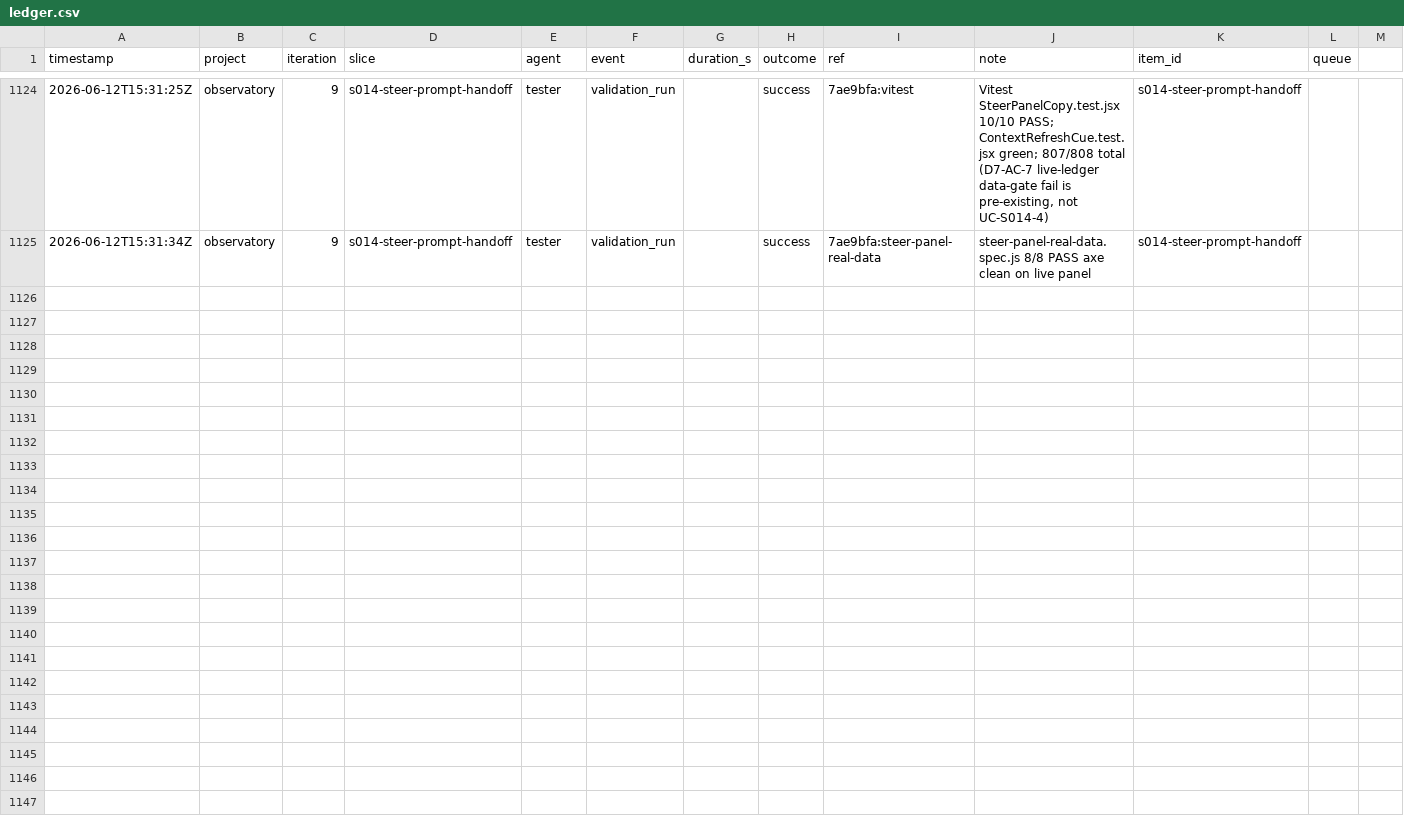
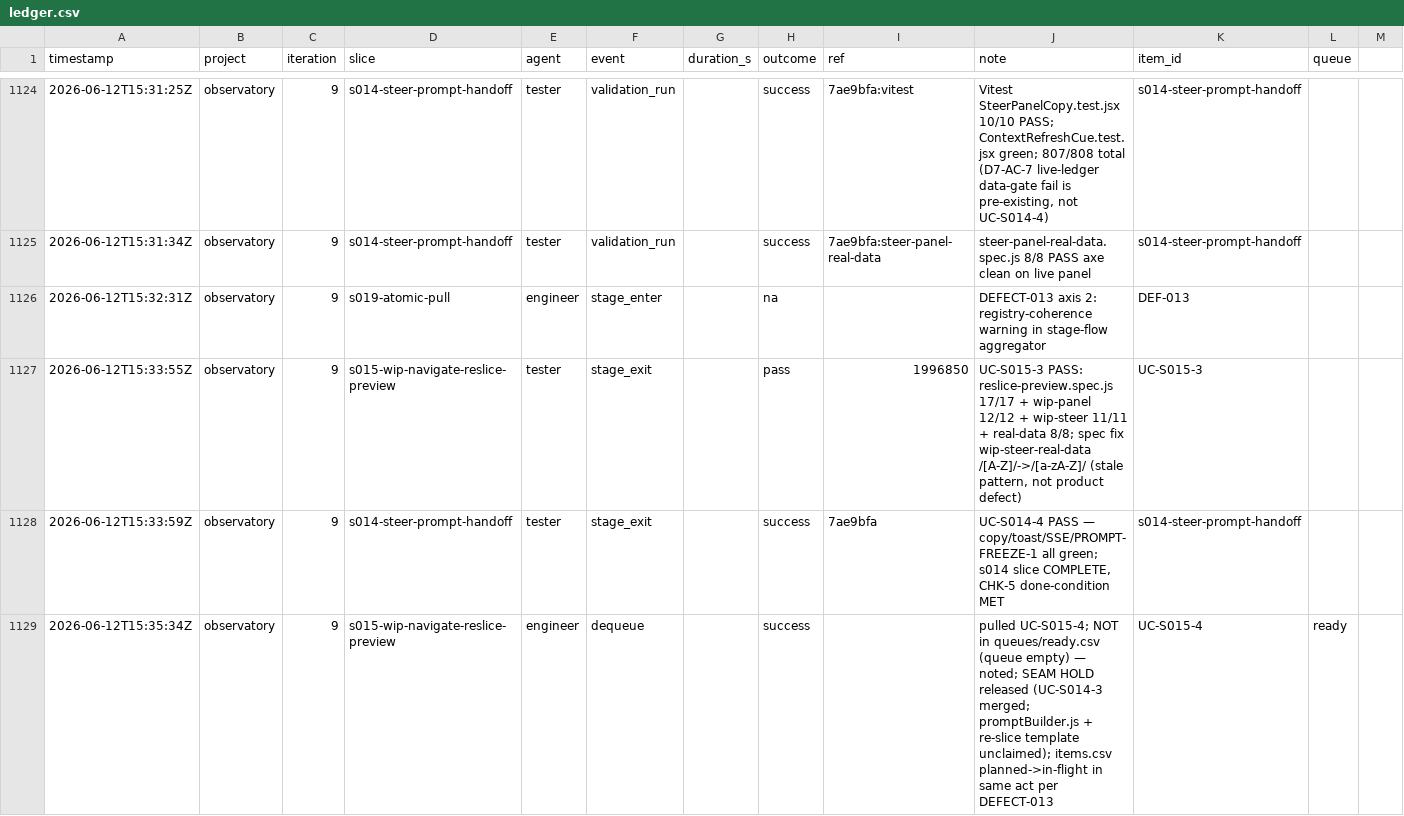
Before and after one commit to john-aerocloud/claude_learning_agents, a CSV file: process/dora/ledger.csv, drawn as a sheet; only a part is shown, gaps mark what is left out; rows hold the shown columns only; the diff covers the shown part only; the diff names each change by its address in the sheet, - before the commit and + after, or states it on an @@ line.

```diff
--- a/process/dora/ledger.csv
+++ b/process/dora/ledger.csv
+row 1126: 2026-06-12T15:32:31Z | observatory | 9 | s019-atomic-pull | engineer | stage_enter |  | na |  | DEFECT-013 axis 2: registry-coherence warning in stage-flow aggregator | DEF-013
+row 1127: 2026-06-12T15:33:55Z | observatory | 9 | s015-wip-navigate-reslice-preview | tester | stage_exit |  | pass | 1996850 | UC-S015-3 PASS: reslice-preview.spec.js 17/17 + wip-panel 12/12 + wip-steer 11/11 + real-data 8/8; spec fix wip-steer-real-data /[A-Z]/->/[a-zA-Z]/ (stale pattern, not product defect) | UC-S015-3
+row 1128: 2026-06-12T15:33:59Z | observatory | 9 | s014-steer-prompt-handoff | tester | stage_exit |  | success | 7ae9bfa | UC-S014-4 PASS — copy/toast/SSE/PROMPT-FREEZE-1 all green; s014 slice COMPLETE, CHK-5 done-condition MET | s014-steer-prompt-handoff
+row 1129: 2026-06-12T15:35:34Z | observatory | 9 | s015-wip-navigate-reslice-preview | engineer | dequeue |  | success |  | pulled UC-S015-4; NOT in queues/ready.csv (queue empty) — noted; SEAM HOLD released (UC-S014-3 merged; promptBuilder.js + re-slice template unclaimed); items.csv planned->in-flight in same act per DEFECT-013 | UC-S015-4 | ready
```
Also changed, not shown: 3 added rows elsewhere in this file, 3 other files.
